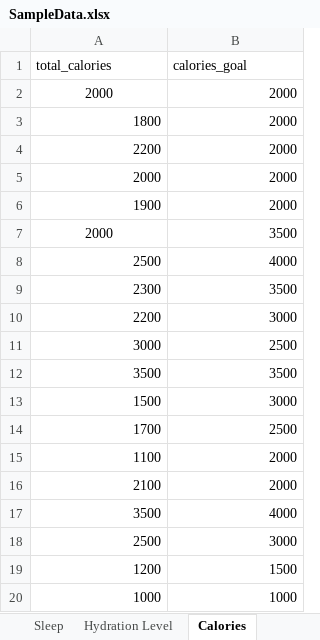
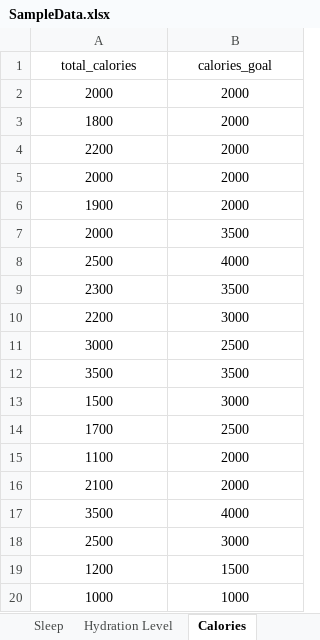
Before and after one commit to annie0sc/gdp_group4, an Excel workbook: SampleData.xlsx, sheet Calories, drawn as a sheet; values as stored, in another font and other column widths than the file's, no borders; the diff names each change by its address in the sheet, - before the commit and + after, or states it on an @@ line.

```diff
--- a/SampleData.xlsx (sheet Calories)
+++ b/SampleData.xlsx (sheet Calories)
-A1:B1 alignment: left
+A1:B1 alignment: center
-B2 alignment: right
+B2 alignment: center
-A3:B6 alignment: right
+A3:B6 alignment: center
-B7 alignment: right
+B7 alignment: center
-A8:B20 alignment: right
+A8:B20 alignment: center
```
Also changed, not shown: sheet Home, sheet Challenge, sheet Admin info, sheet Sleep.
